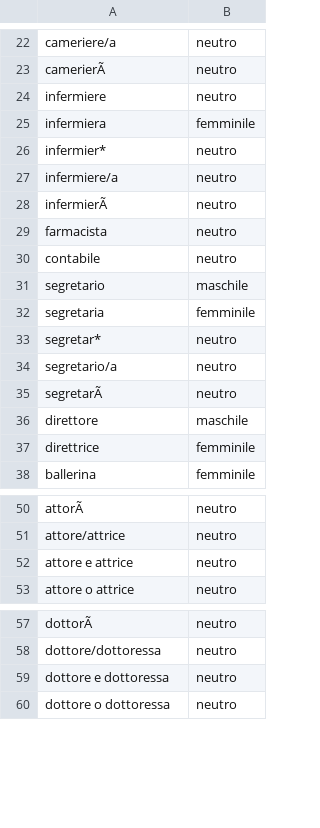
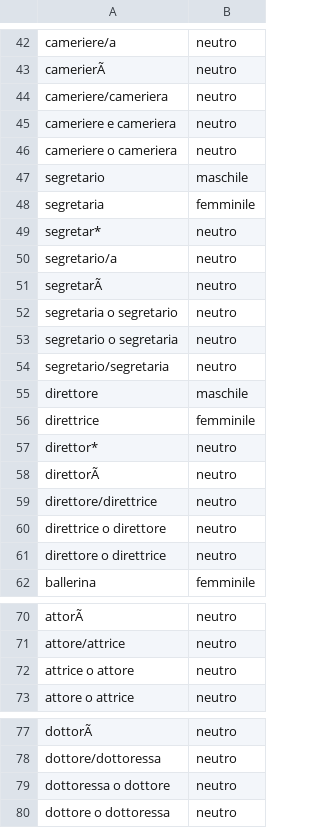
Before and after one commit to tommasoromano/unimi-language-detection, a CSV file: data/synt/jobs.csv, drawn as a sheet; only a part is shown, gaps mark what is left out; the diff covers the shown part only.

```diff
--- a/data/synt/jobs.csv
+++ b/data/synt/jobs.csv
@@ -23,9 +43,5 @@ cameriere/a,neutro
 camerierÃ,neutro
-infermiere,neutro
-infermiera,femminile
-infermier*,neutro
-infermiere/a,neutro
-infermierÃ,neutro
-farmacista,neutro
-contabile,neutro
+cameriere/cameriera,neutro
+cameriere e cameriera,neutro
+cameriere o cameriera,neutro
 segretario,maschile
@@ -35,4 +51,12 @@ segretario/a,neutro
 segretarÃ,neutro
+segretaria o segretario,neutro
+segretario o segretaria,neutro
+segretario/segretaria,neutro
 direttore,maschile
 direttrice,femminile
+direttor*,neutro
+direttorÃ,neutro
+direttore/direttrice,neutro
+direttrice o direttore,neutro
+direttore o direttrice,neutro
 ballerina,femminile
@@ -51,3 +71,3 @@ attorÃ,neutro
 attore/attrice,neutro
-attore e attrice,neutro
+attrice o attore,neutro
 attore o attrice,neutro
@@ -58,3 +78,3 @@ dottorÃ,neutro
 dottore/dottoressa,neutro
-dottore e dottoressa,neutro
+dottoressa o dottore,neutro
 dottore o dottoressa,neutro
```
Also changed, not shown: 57 added rows, 4 moved rows and 1 edited cell elsewhere in this file, 5 other files.
